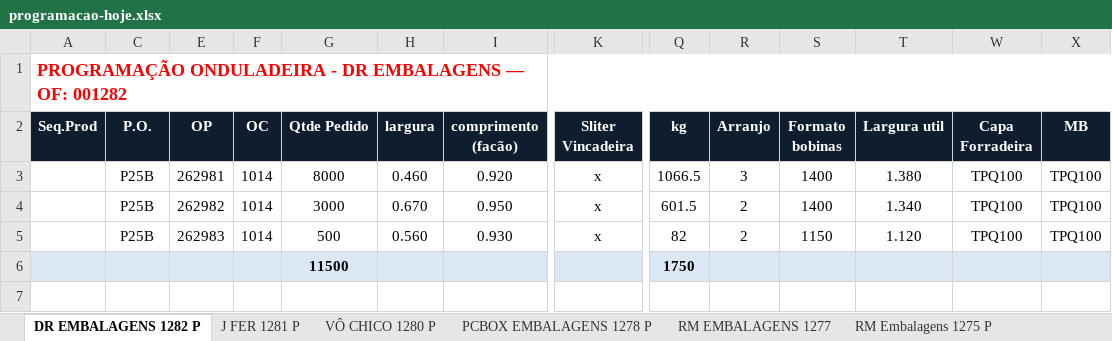
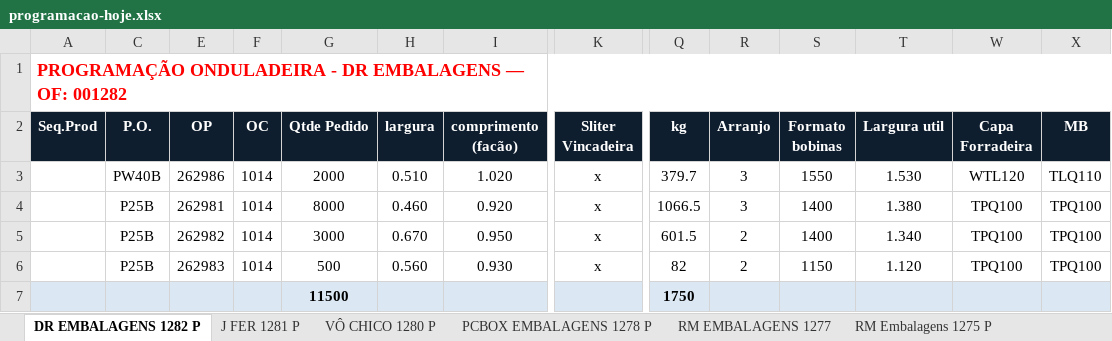
Before and after one commit to marcilianocamargo-stack/controle-producao-etiquetas, an Excel workbook: programacao-hoje.xlsx, sheet DR EMBALAGENS 1282 P, drawn as a sheet; only a part is shown, gaps mark what is left out; values as stored, in another font and other column widths than the file's, no borders; rows hold the shown columns only; the diff names each change by its address in the sheet, - before the commit and + after, or states it on an @@ line.

Commit message:
Atualiza programacao-hoje.xlsx (15/10/2026 10:10)

```diff
--- a/programacao-hoje.xlsx (sheet DR EMBALAGENS 1282 P)
+++ b/programacao-hoje.xlsx (sheet DR EMBALAGENS 1282 P)
+row 3:  | PW40B | 262986 | 1014 | 2000 | 0.510 | 1.020 | x | 379.7 | 3 | 1550 | 1.530 | WTL120 | TLQ110
```
Also changed, not shown: hidden cells.
